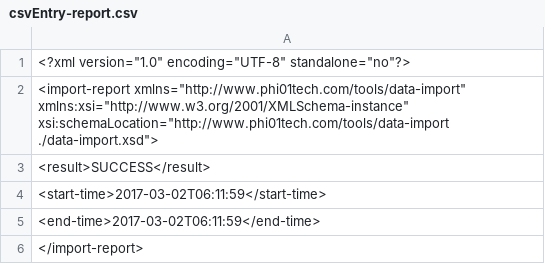
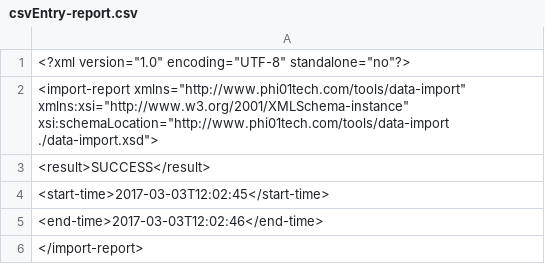
Before and after one commit to falturba/DataImporter, a CSV file: Data/success/csvEntry-report.csv, drawn as a sheet.

```diff
--- a/Data/success/csvEntry-report.csv
+++ b/Data/success/csvEntry-report.csv
@@ -3,4 +3,4 @@
   <result>SUCCESS</result>
-  <start-time>2017-03-02T06:11:59</start-time>
-  <end-time>2017-03-02T06:11:59</end-time>
+  <start-time>2017-03-03T12:02:45</start-time>
+  <end-time>2017-03-03T12:02:46</end-time>
 </import-report>
```
Also changed, not shown: 15 other files.
